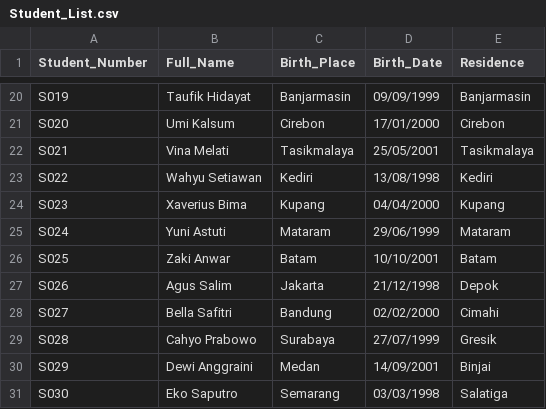
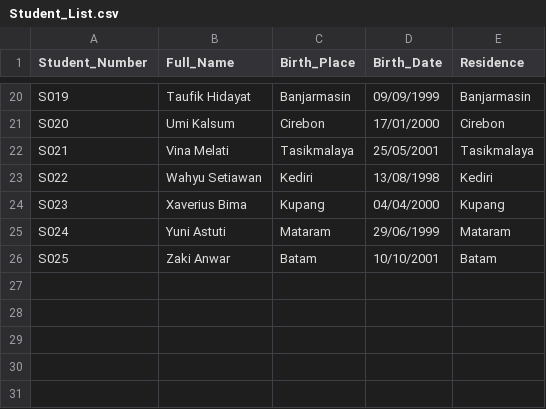
Before and after one commit to Raka-ID/Inventory-App, a CSV file: Data/Student_List.csv, drawn as a sheet; only a part is shown, gaps mark what is left out; the diff names each change by its address in the sheet, - before the commit and + after, or states it on an @@ line.

```diff
--- a/Data/Student_List.csv
+++ b/Data/Student_List.csv
-row 27: S026 | Agus Salim | Jakarta | 21/12/1998 | Depok
-row 28: S027 | Bella Safitri | Bandung | 02/02/2000 | Cimahi
-row 29: S028 | Cahyo Prabowo | Surabaya | 27/07/1999 | Gresik
-row 30: S029 | Dewi Anggraini | Medan | 14/09/2001 | Binjai
-row 31: S030 | Eko Saputro | Semarang | 03/03/1998 | Salatiga
```
Also changed, not shown: Data/Car_List.csv, 3 other files.
